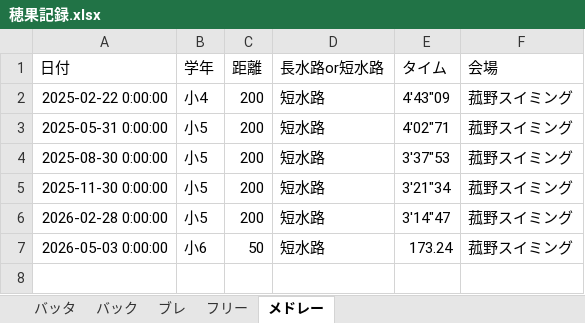
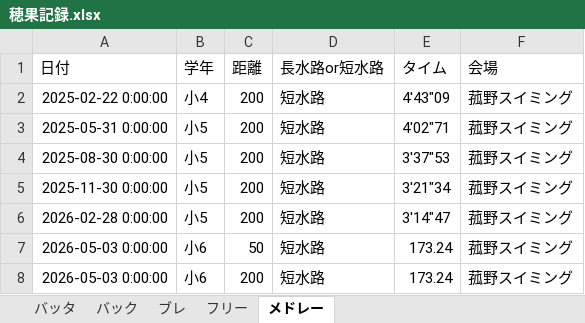
Before and after one commit to shimo2829/honoka-swim, an Excel workbook: 穂果記録.xlsx, sheet メドレー, drawn as a sheet; values as stored, in another font and other column widths than the file's, no borders; the diff names each change by its address in the sheet, - before the commit and + after, or states it on an @@ line.

Commit message:
Add record: メドレー 200m

```diff
--- a/穂果記録.xlsx (sheet メドレー)
+++ b/穂果記録.xlsx (sheet メドレー)
+row 8: 2026-05-03 0:00:00 | 小6 | 200 | 短水路 | 173.24 | 菰野スイミング
```
